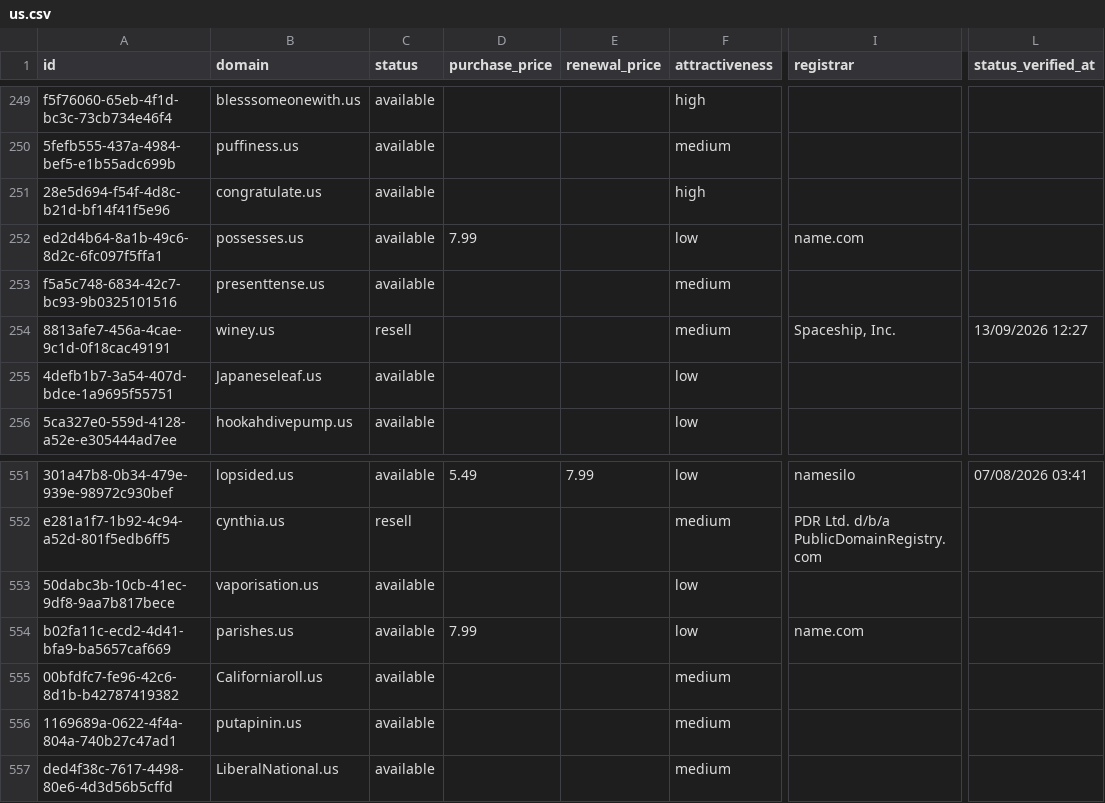
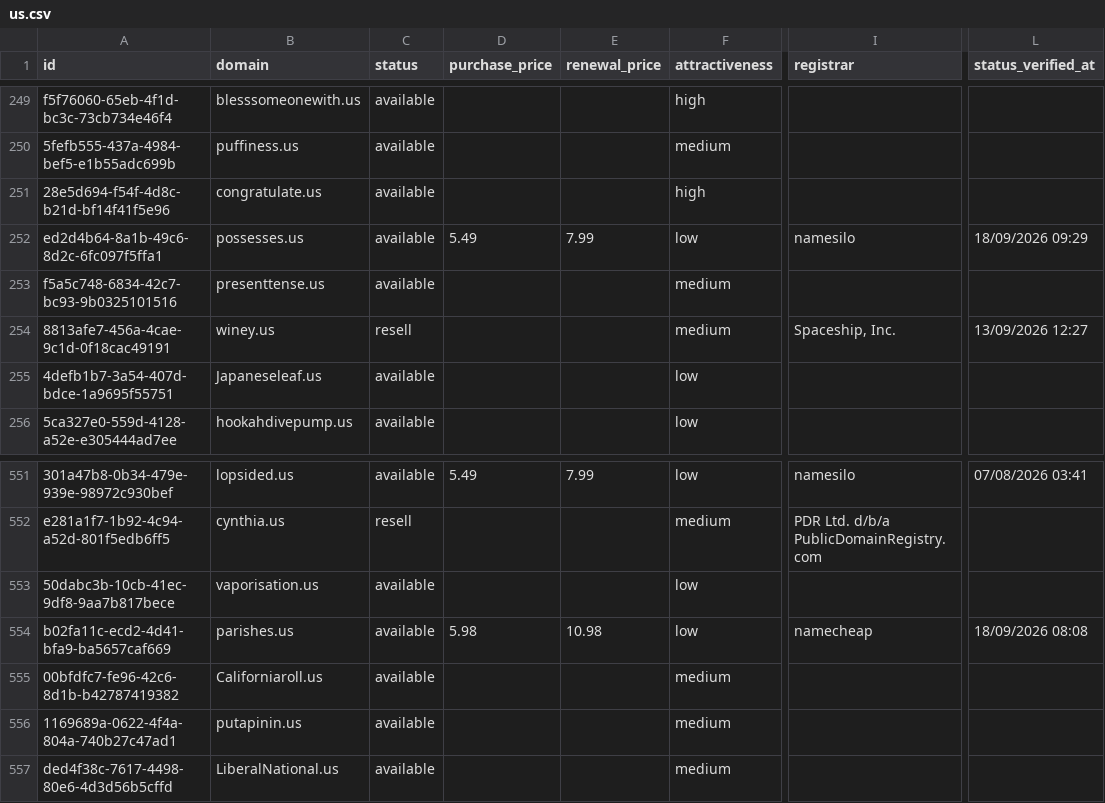
Before and after one commit to UniqueDomains/us-oneword-domains, a CSV file: us.csv, drawn as a sheet; only a part is shown, gaps mark what is left out; the diff names each change by its address in the sheet, - before the commit and + after, or states it on an @@ line.

Commit message:
Domains update

```diff
--- a/us.csv
+++ b/us.csv
-D252 (purchase_price): 7.99
+D252 (purchase_price): 5.49
-E252 (renewal_price): (empty)
+E252 (renewal_price): 7.99
-I252 (registrar): name.com
+I252 (registrar): namesilo
-L252 (status_verified_at): (empty)
+L252 (status_verified_at): 18/09/2026 09:29
-D554 (purchase_price): 7.99
+D554 (purchase_price): 5.98
-E554 (renewal_price): (empty)
+E554 (renewal_price): 10.98
-I554 (registrar): name.com
+I554 (registrar): namecheap
-L554 (status_verified_at): (empty)
+L554 (status_verified_at): 18/09/2026 08:08
```
Also changed, not shown: 3 other files.
